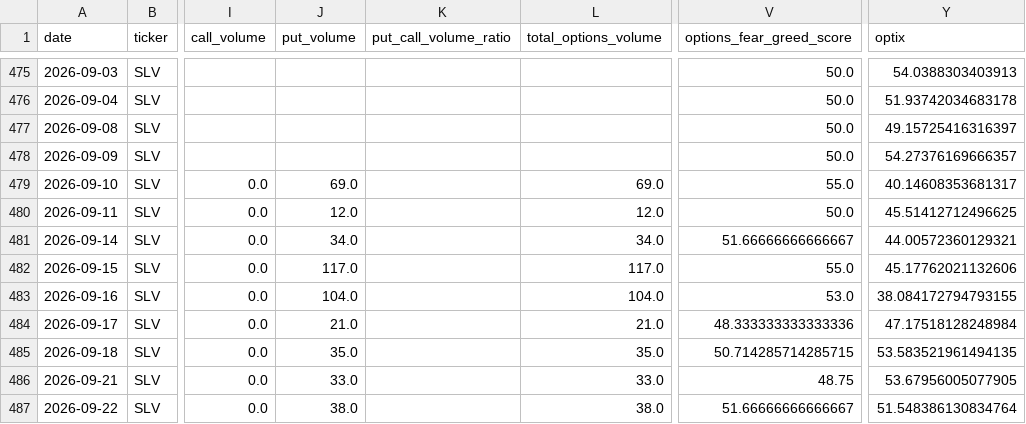
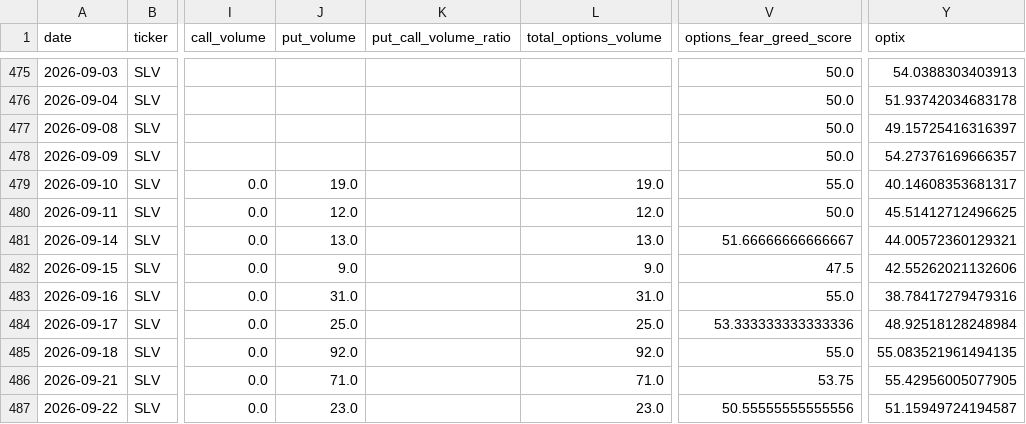
Before and after one commit to ryantrichardson/seed_ryantrichardson_optix, a CSV file: data/SLV_components.csv, drawn as a sheet; only a part is shown, gaps mark what is left out; the diff covers the shown part only; the diff names each change by its address in the sheet, - before the commit and + after, or states it on an @@ line.

```diff
--- a/data/SLV_components.csv
+++ b/data/SLV_components.csv
-J479 (put_volume): 69.0
+J479 (put_volume): 19.0
-L479 (total_options_volume): 69.0
+L479 (total_options_volume): 19.0
-J481 (put_volume): 34.0
+J481 (put_volume): 13.0
-L481 (total_options_volume): 34.0
+L481 (total_options_volume): 13.0
-J482 (put_volume): 117.0
+J482 (put_volume): 9.0
-L482 (total_options_volume): 117.0
+L482 (total_options_volume): 9.0
-V482 (options_fear_greed_score): 55.0
+V482 (options_fear_greed_score): 47.5
-Y482 (optix): 45.17762021132606
+Y482 (optix): 42.55262021132606
-J483 (put_volume): 104.0
+J483 (put_volume): 31.0
-L483 (total_options_volume): 104.0
+L483 (total_options_volume): 31.0
-V483 (options_fear_greed_score): 53.0
+V483 (options_fear_greed_score): 55.0
-Y483 (optix): 38.084172794793155
+Y483 (optix): 38.78417279479316
-J484 (put_volume): 21.0
+J484 (put_volume): 25.0
-L484 (total_options_volume): 21.0
+L484 (total_options_volume): 25.0
-V484 (options_fear_greed_score): 48.333333333333336
+V484 (options_fear_greed_score): 53.333333333333336
-Y484 (optix): 47.17518128248984
+Y484 (optix): 48.92518128248984
-J485 (put_volume): 35.0
+J485 (put_volume): 92.0
-L485 (total_options_volume): 35.0
+L485 (total_options_volume): 92.0
-V485 (options_fear_greed_score): 50.714285714285715
+V485 (options_fear_greed_score): 55.0
-Y485 (optix): 53.583521961494135
+Y485 (optix): 55.083521961494135
-J486 (put_volume): 33.0
+J486 (put_volume): 71.0
-L486 (total_options_volume): 33.0
+L486 (total_options_volume): 71.0
-V486 (options_fear_greed_score): 48.75
+V486 (options_fear_greed_score): 53.75
-Y486 (optix): 53.67956005077905
+Y486 (optix): 55.42956005077905
-J487 (put_volume): 38.0
+J487 (put_volume): 23.0
-L487 (total_options_volume): 38.0
+L487 (total_options_volume): 23.0
-V487 (options_fear_greed_score): 51.66666666666667
+V487 (options_fear_greed_score): 50.55555555555556
-Y487 (optix): 51.548386130834764
+Y487 (optix): 51.15949724194587
```
Also changed, not shown: 1 added row and 107 edited cells elsewhere in this file, data/AMD_components.csv, data/OWL_components.csv, 21 other files.
